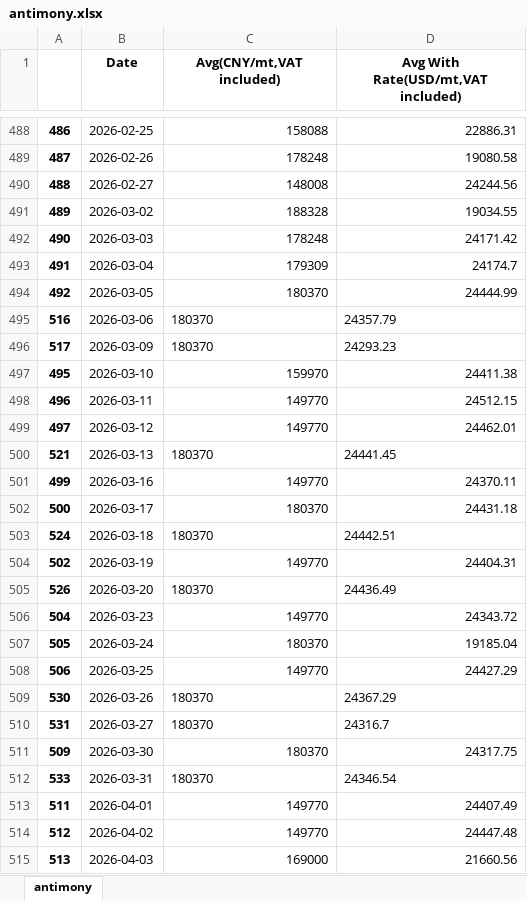
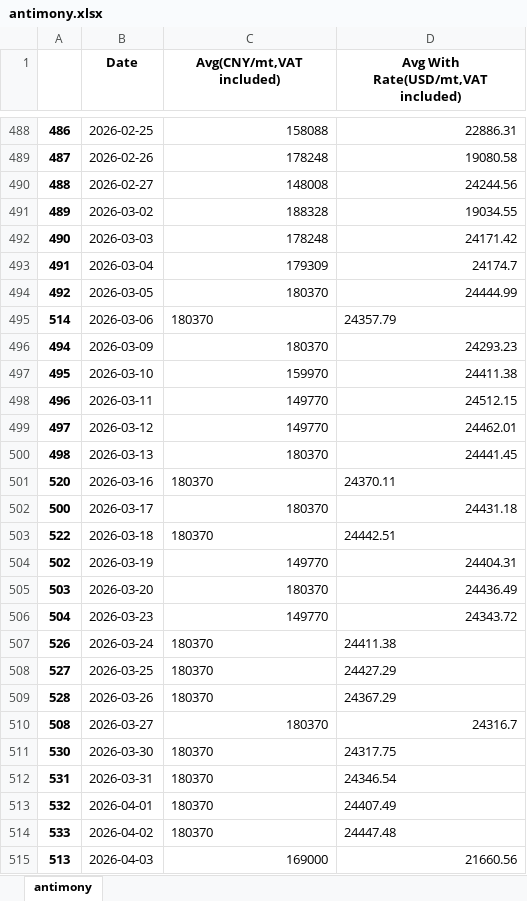
Before and after one commit to hotdonkey/macro_parser, an Excel workbook: LME/parser_beta_2.0/data/antimony.xlsx, sheet antimony, drawn as a sheet; only a part is shown, gaps mark what is left out; values as stored, in another font and other column widths than the file's, no borders; removed rows and columns are numbered as before the commit, all else as after; the diff names each change by its address in the sheet, - before the commit and + after, or states it on an @@ line.

```diff
--- a/LME/parser_beta_2.0/data/antimony.xlsx (sheet antimony)
+++ b/LME/parser_beta_2.0/data/antimony.xlsx (sheet antimony)
-A495: 516
+A495: 514
-A496: 517
+A496: 494
-C496:D496 alignment: left
+C496:D496 alignment: right
-A500: 521
+A500: 498
-C500:D500 alignment: left
+C500:D500 alignment: right
-A501: 499
+A501: 520
-C501 (Avg(CNY/mt,VAT included)): 149770
+C501 (Avg(CNY/mt,VAT included)): 180370
-D501 alignment: right
+D501 alignment: left
-A503: 524
+A503: 522
-A505: 526
+A505: 503
-C505:D505 alignment: left
+C505:D505 alignment: right
-A507: 505
+A507: 526
-C507 alignment: right
+C507 alignment: left
-D507: 19185.04
+D507: 24411.38
-A508: 506
+A508: 527
-C508 (Avg(CNY/mt,VAT included)): 149770
+C508 (Avg(CNY/mt,VAT included)): 180370
-D508 alignment: right
+D508 alignment: left
+row 509: 528 | 2026-03-26 | 180370 | 24367.29
+row 510: 508 | 2026-03-27 | 180370 | 24316.7
-B511 (Date): 2026-03-26
+B511 (Date): 2026-03-30
-D511: 24367.29
+D511: 24317.75
-B512 (Date): 2026-03-27
+B512 (Date): 2026-03-31
-D512: 24316.7
+D512: 24346.54
-row 511: 509 | 2026-03-30 | 180370 | 24317.75
+row 513: 532 | 2026-04-01 | 180370 | 24407.49
-B514 (Date): 2026-03-31
+B514 (Date): 2026-04-02
-D514: 24346.54
+D514: 24447.48
-row 513: 511 | 2026-04-01 | 149770 | 24407.49
-row 514: 512 | 2026-04-02 | 149770 | 24447.48
```
Also changed, not shown: LME/parser_beta_2.0/data/LME_db_new.xlsx, LME/parser_beta_2.0/data/cb_metalls.xlsx, 10 other files.
